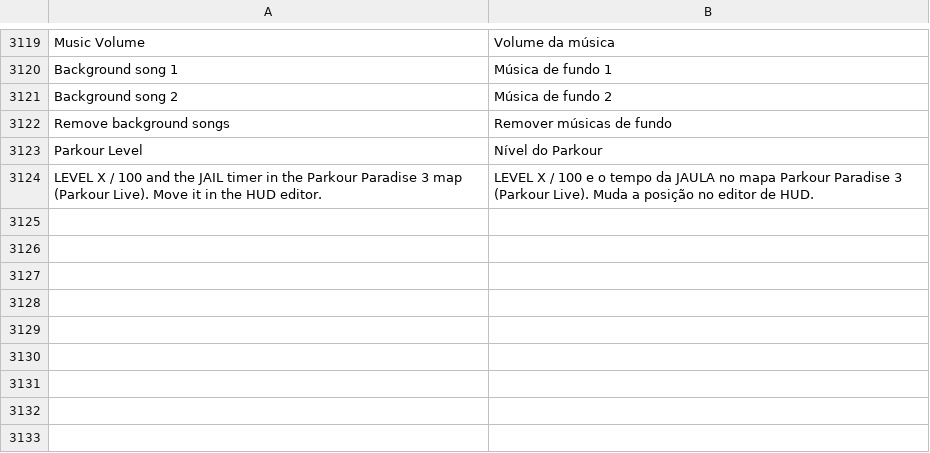
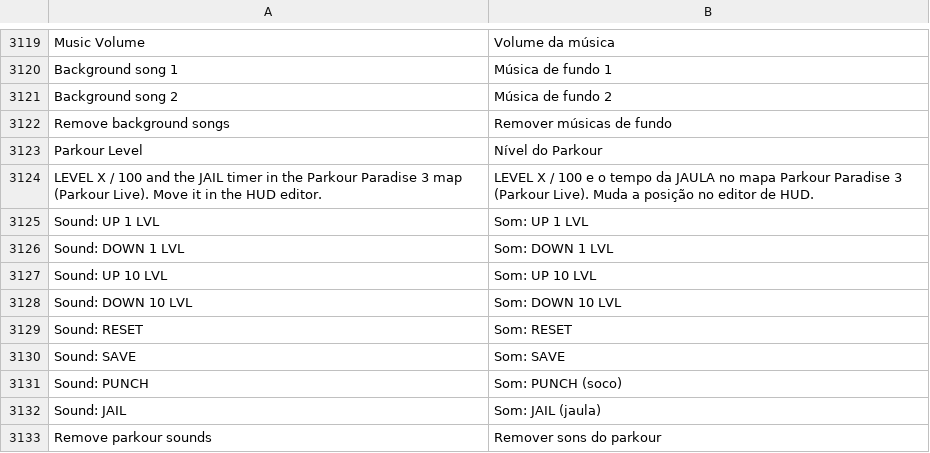
Before and after one commit to Martim2012OOG/sleep-client, a TSV file: src/main/resources/assets/sol_client/lang/pt_pt.tsv, drawn as a sheet; only a part is shown, gaps mark what is left out.

```diff
--- a/src/main/resources/assets/sol_client/lang/pt_pt.tsv
+++ b/src/main/resources/assets/sol_client/lang/pt_pt.tsv
@@ -3124 +3124,10 @@ Parkour Level	Nível do Parkour
 LEVEL X / 100 and the JAIL timer in the Parkour Paradise 3 map (Parkour Live). Move it in the HUD editor.	LEVEL X / 100 e o tempo da JAULA no mapa Parkour Paradise 3 (Parkour Live). Muda a posição no editor de HUD.
+Sound: UP 1 LVL	Som: UP 1 LVL
+Sound: DOWN 1 LVL	Som: DOWN 1 LVL
+Sound: UP 10 LVL	Som: UP 10 LVL
+Sound: DOWN 10 LVL	Som: DOWN 10 LVL
+Sound: RESET	Som: RESET
+Sound: SAVE	Som: SAVE
+Sound: PUNCH	Som: PUNCH (soco)
+Sound: JAIL	Som: JAIL (jaula)
+Remove parkour sounds	Remover sons do parkour
```
Also changed, not shown: 2 other files.
